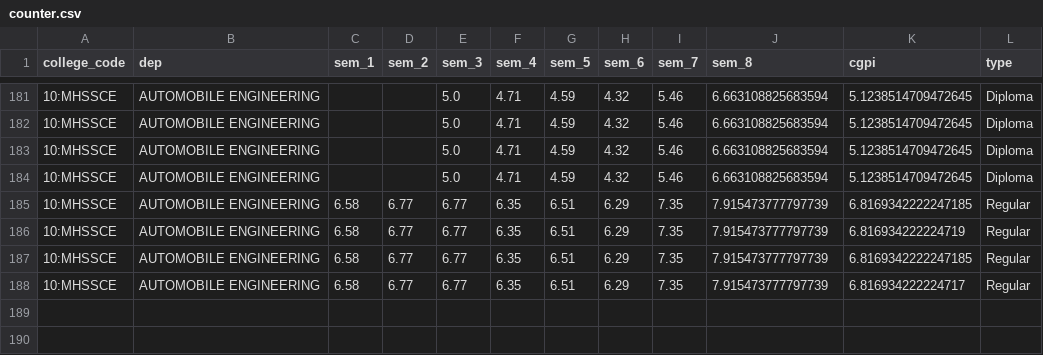
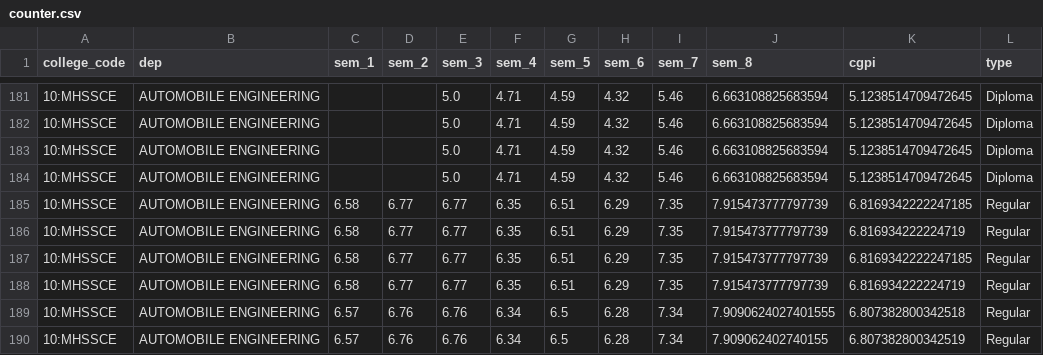
Before and after one commit to RushikeshGholap/Mumbai-University-Grades-Analysis-Prediction, a CSV file: csv_db/counter.csv, drawn as a sheet; only a part is shown, gaps mark what is left out.

```diff
--- a/csv_db/counter.csv
+++ b/csv_db/counter.csv
@@ -187,2 +187,4 @@ college_code,dep,sem_1,sem_2,sem_3,sem_4,sem_5,sem_6,sem_7,sem_8,cgpi,type
 10:MHSSCE,AUTOMOBILE ENGINEERING,6.58,6.77,6.77,6.35,6.51,6.29,7.35,7.915473777797739,6.8169342222247185,Regular
-10:MHSSCE,AUTOMOBILE ENGINEERING,6.58,6.77,6.77,6.35,6.51,6.29,7.35,7.915473777797739,6.816934222224717,Regular
+10:MHSSCE,AUTOMOBILE ENGINEERING,6.58,6.77,6.77,6.35,6.51,6.29,7.35,7.915473777797739,6.816934222224719,Regular
+10:MHSSCE,AUTOMOBILE ENGINEERING,6.57,6.76,6.76,6.34,6.5,6.28,7.34,7.9090624027401555,6.807382800342518,Regular
+10:MHSSCE,AUTOMOBILE ENGINEERING,6.57,6.76,6.76,6.34,6.5,6.28,7.34,7.909062402740155,6.807382800342519,Regular
```
Also changed, not shown: 1 other file.
